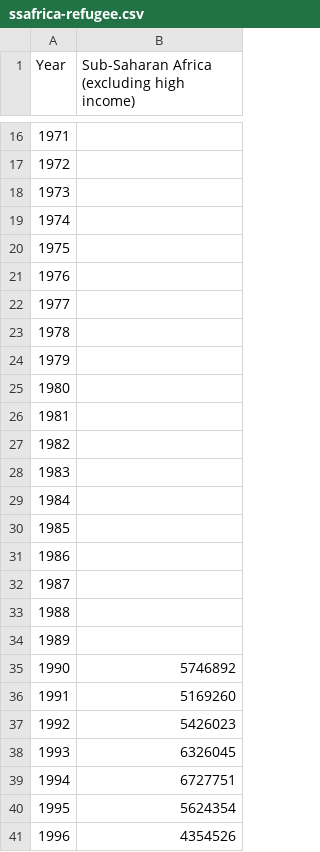
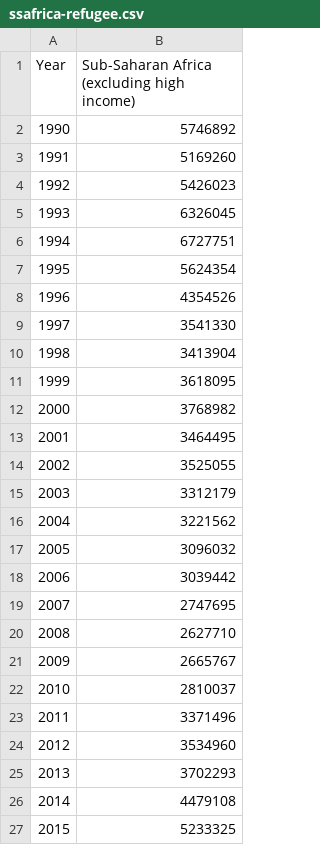
Before and after one commit to clairesay/DECO3100_A2_csay9246, a CSV file: public/data/ssafrica-refugee.csv, drawn as a sheet; only a part is shown, gaps mark what is left out; the shorter side is filled out with more unchanged rows; the diff covers the shown part only.

Commit message:
removed unused dates

```diff
--- a/public/data/ssafrica-refugee.csv
+++ b/public/data/ssafrica-refugee.csv
@@ -16,20 +2 @@
-1971,
-1972,
-1973,
-1974,
-1975,
-1976,
-1977,
-1978,
-1979,
-1980,
-1981,
-1982,
-1983,
-1984,
-1985,
-1986,
-1987,
-1988,
-1989,
 1990,5746892
```
Also changed, not shown: 15 removed rows elsewhere in this file.
